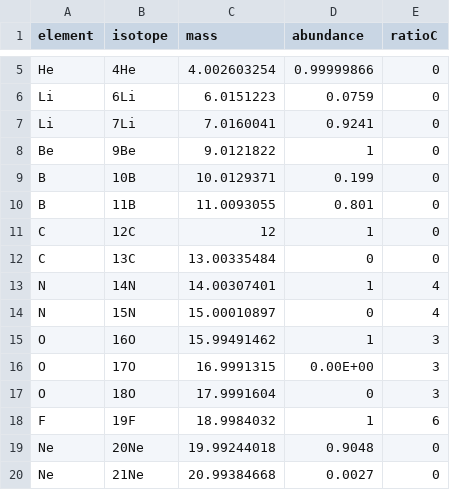
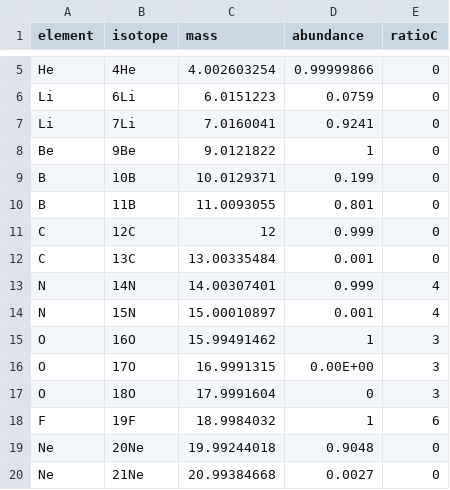
Before and after one commit to davidsbutcher/GEX, a CSV file: inst/input/depleted_isotopes.csv, drawn as a sheet; only a part is shown, gaps mark what is left out.

```diff
--- a/inst/input/depleted_isotopes.csv
+++ b/inst/input/depleted_isotopes.csv
@@ -10,6 +10,6 @@ B,10B,10.0129371,0.199,0
 B,11B,11.0093055,0.801,0
-C,12C,12,1,0
-C,13C,13.00335484,0,0
-N,14N,14.00307401,1,4
-N,15N,15.00010897,0,4
+C,12C,12,0.999,0
+C,13C,13.00335484,0.001,0
+N,14N,14.00307401,0.999,4
+N,15N,15.00010897,0.001,4
 O,16O,15.99491462,1,3
```
Also changed, not shown: 18 other files.
